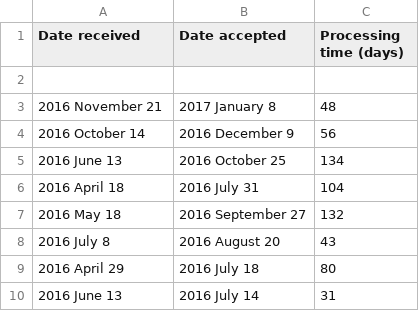
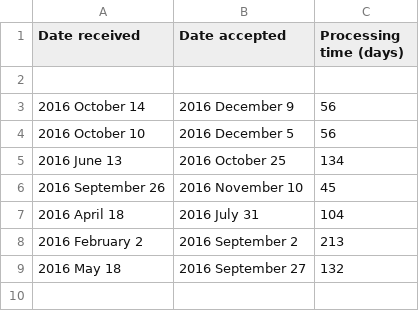
Before and after one commit to phufbv/journal-stats, a CSV file: ApJ_dates.csv, drawn as a sheet; removed rows and columns are numbered as before the commit, all else as after; the diff names each change by its address in the sheet, - before the commit and + after, or states it on an @@ line.

```diff
--- a/ApJ_dates.csv
+++ b/ApJ_dates.csv
-row 3: 2016 November 21 | 2017 January 8 | 48
+row 4: 2016 October 10 | 2016 December 5 | 56
+row 6: 2016 September 26 | 2016 November 10 | 45
+row 8: 2016 February 2 | 2016 September 2 | 213
-row 8: 2016 July 8 | 2016 August 20 | 43
-row 9: 2016 April 29 | 2016 July 18 | 80
-row 10: 2016 June 13 | 2016 July 14 | 31
```
Also changed, not shown: 6 other files.
